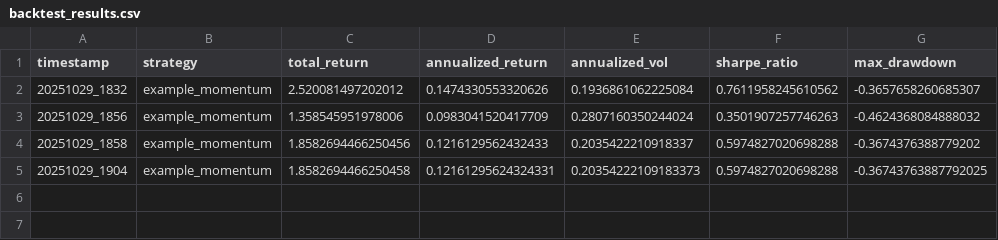
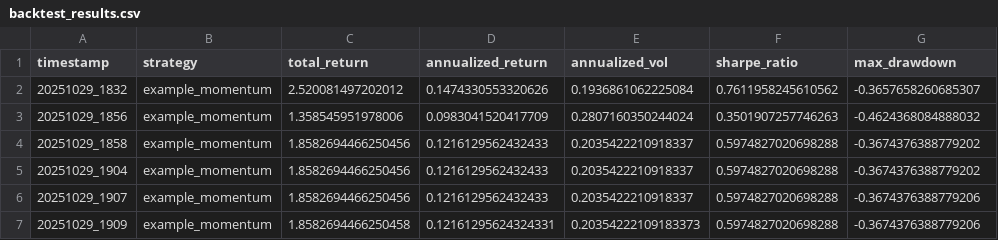
Before and after one commit to al7816-cmd/MPSIF-Systematic-Fund-2025, a CSV file: data/backtest_results.csv, drawn as a sheet.

Commit message:
tuned momentum example

```diff
--- a/data/backtest_results.csv
+++ b/data/backtest_results.csv
@@ -4,2 +4,4 @@ timestamp,strategy,total_return,annualized_return,annualized_vol,sharpe_ratio,ma
 20251029_1858,example_momentum,1.8582694466250456,0.1216129562432433,0.2035422210918337,0.5974827020698288,-0.3674376388779202
-20251029_1904,example_momentum,1.8582694466250458,0.12161295624324331,0.20354222109183373,0.5974827020698288,-0.36743763887792025
+20251029_1904,example_momentum,1.8582694466250456,0.1216129562432433,0.2035422210918337,0.5974827020698288,-0.3674376388779202
+20251029_1907,example_momentum,1.8582694466250456,0.1216129562432433,0.2035422210918337,0.5974827020698288,-0.3674376388779206
+20251029_1909,example_momentum,1.8582694466250458,0.12161295624324331,0.20354222109183373,0.5974827020698288,-0.3674376388779206
```
Also changed, not shown: 9 other files.
